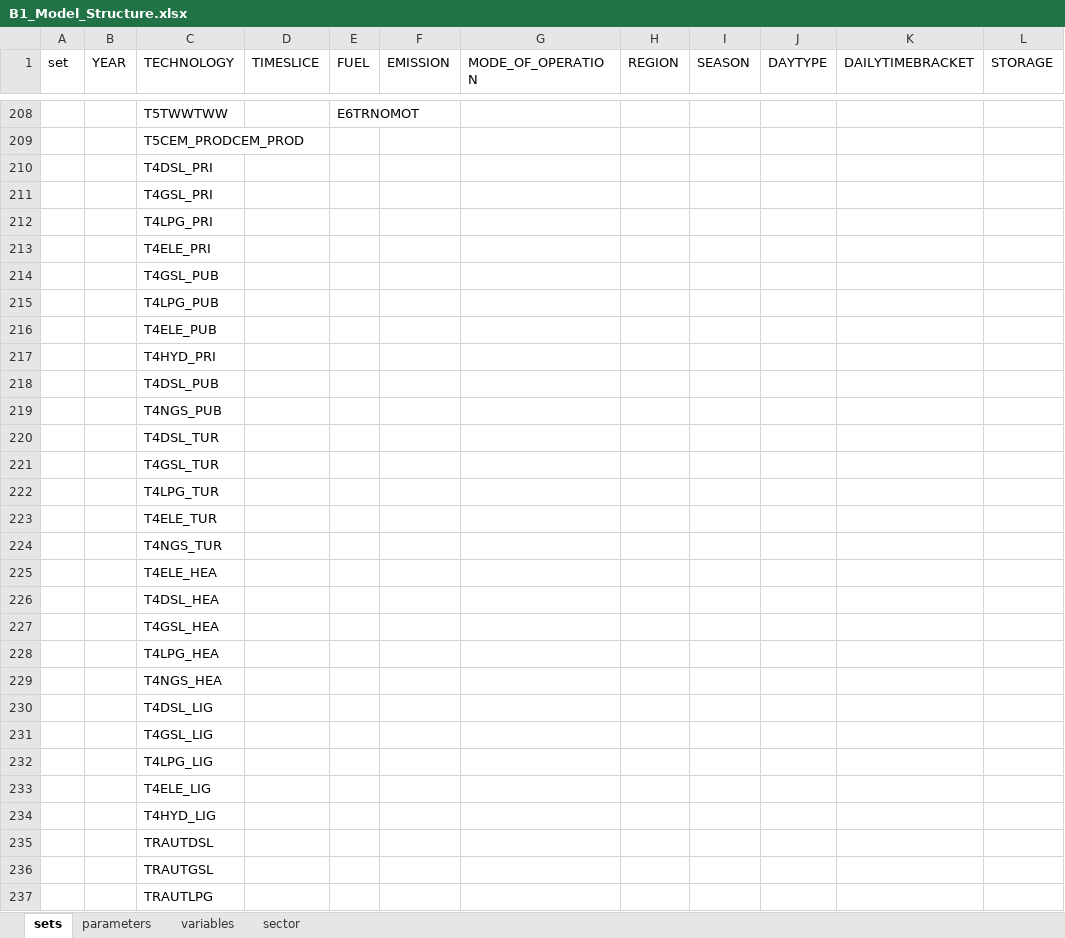
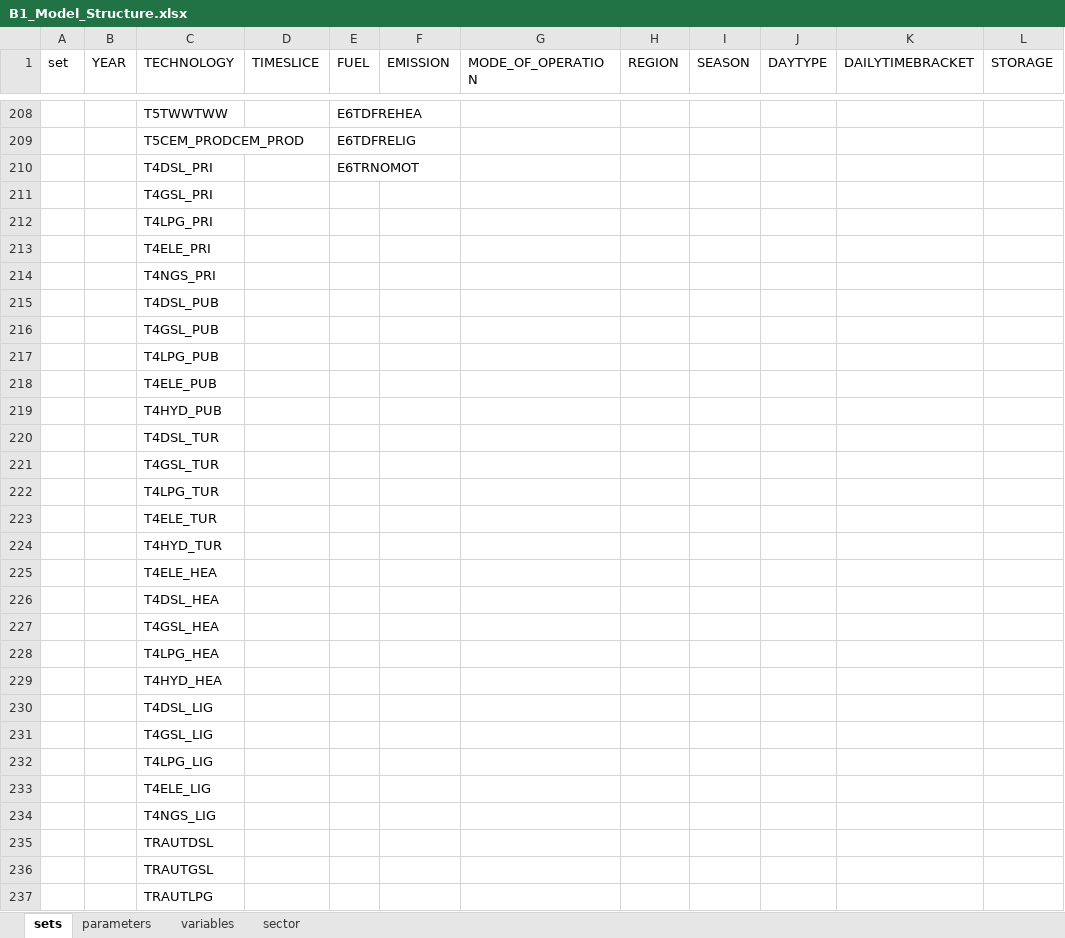
Before and after one commit to luviga/osemosys_momf, an Excel workbook: t3a_experiments/Experiment_1/0_From_Confection/B1_Model_Structure.xlsx, sheet sets, drawn as a sheet; only a part is shown, gaps mark what is left out; values as stored, in another font and other column widths than the file's, no borders; removed rows and columns are numbered as before the commit, all else as after; the diff covers the shown part only; the diff names each change by its address in the sheet, - before the commit and + after, or states it on an @@ line.

```diff
--- a/t3a_experiments/Experiment_1/0_From_Confection/B1_Model_Structure.xlsx (sheet sets)
+++ b/t3a_experiments/Experiment_1/0_From_Confection/B1_Model_Structure.xlsx (sheet sets)
-E208 (FUEL): E6TRNOMOT
+E208 (FUEL): E6TDFREHEA
-E209 (FUEL): (empty)
+E209 (FUEL): E6TDFRELIG
-E210 (FUEL): (empty)
+E210 (FUEL): E6TRNOMOT
+row 214:  |  | T4NGS_PRI
@@ row 218 moved to row 215: T4DSL_PUB @@
-C219 (TECHNOLOGY): T4HYD_PRI
+C219 (TECHNOLOGY): T4HYD_PUB
-row 219:  |  | T4NGS_PUB
-C224 (TECHNOLOGY): T4NGS_TUR
+C224 (TECHNOLOGY): T4HYD_TUR
-C229 (TECHNOLOGY): T4NGS_HEA
+C229 (TECHNOLOGY): T4HYD_HEA
-C234 (TECHNOLOGY): T4HYD_LIG
+C234 (TECHNOLOGY): T4NGS_LIG
```
Also changed, not shown: 33 edited cells elsewhere in this sheet, sheet sector, t3a_experiments/Experiment_1/0_From_Confection/A-I_Classifier_Modes_Transport.xlsx, 44 other files.
